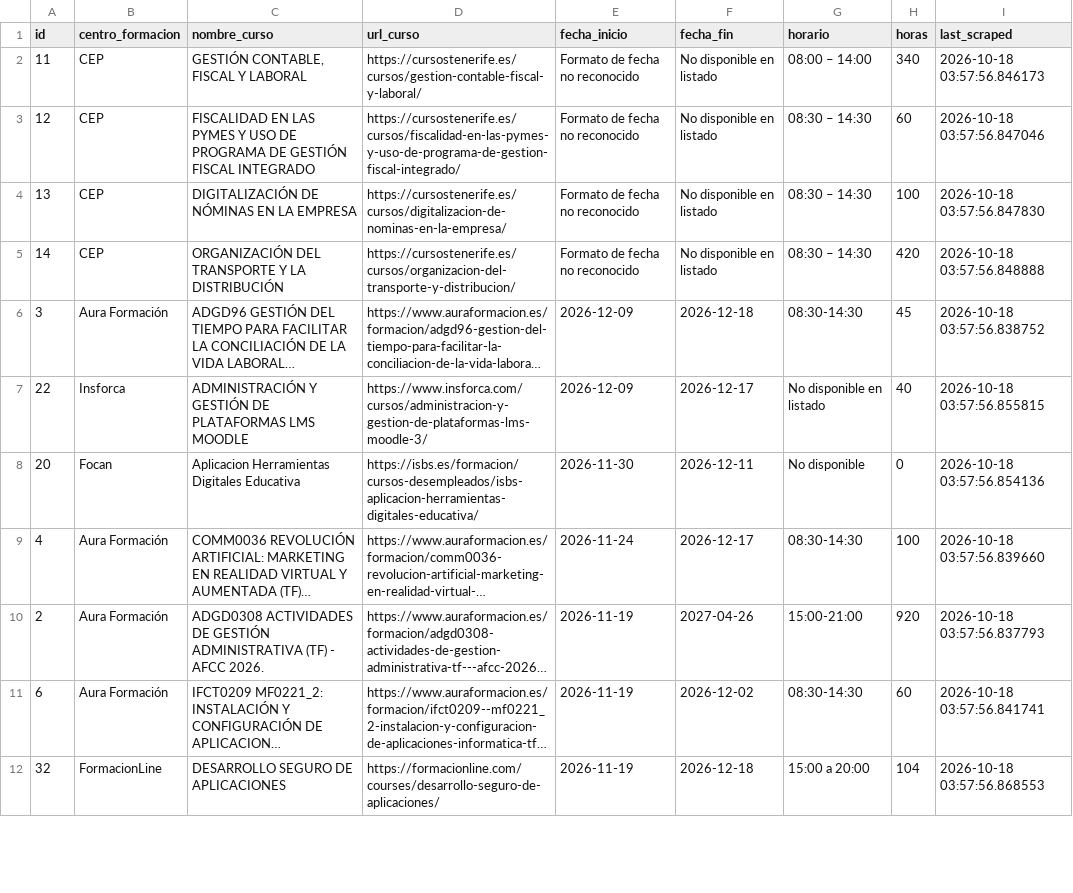
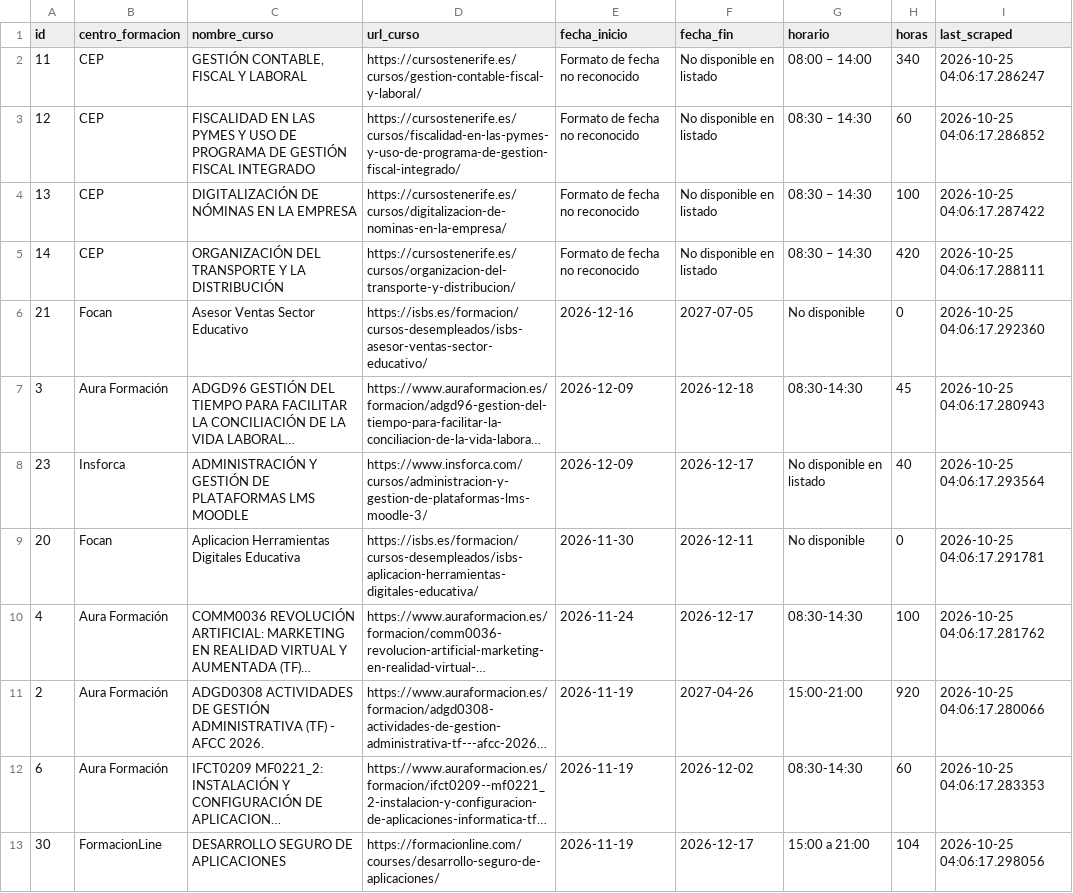
Before and after one commit to onemorenoobyt/scrapper-cursos, a CSV file: cursos_actualizados.csv, drawn as a sheet; only a part is shown; long unchanged cells end in …; addresses are those after the commit; the diff covers the shown part only; the diff names each change by its address in the sheet, - before the commit and + after, or states it on an @@ line.

```diff
--- a/cursos_actualizados.csv
+++ b/cursos_actualizados.csv
-I2 (last_scraped): 2026-10-18 03:57:56.846173
+I2 (last_scraped): 2026-10-25 04:06:17.286247
-I3 (last_scraped): 2026-10-18 03:57:56.847046
+I3 (last_scraped): 2026-10-25 04:06:17.286852
-I4 (last_scraped): 2026-10-18 03:57:56.847830
+I4 (last_scraped): 2026-10-25 04:06:17.287422
-I5 (last_scraped): 2026-10-18 03:57:56.848888
+I5 (last_scraped): 2026-10-25 04:06:17.288111
+row 6: 21 | Focan | Asesor Ventas Sector Educativo | https://isbs.es/formacion/cursos-desempleados/isbs-asesor-ventas-sector-educativo/ | 2026-12-16 | 2027-07-05 | No disponible | 0 | 2026-10-25 04:06:17.292360
-I7 (last_scraped): 2026-10-18 03:57:56.838752
+I7 (last_scraped): 2026-10-25 04:06:17.280943
-A8 (id): 22
+A8 (id): 23
-I8 (last_scraped): 2026-10-18 03:57:56.855815
+I8 (last_scraped): 2026-10-25 04:06:17.293564
-I9 (last_scraped): 2026-10-18 03:57:56.854136
+I9 (last_scraped): 2026-10-25 04:06:17.291781
-I10 (last_scraped): 2026-10-18 03:57:56.839660
+I10 (last_scraped): 2026-10-25 04:06:17.281762
-I11 (last_scraped): 2026-10-18 03:57:56.837793
+I11 (last_scraped): 2026-10-25 04:06:17.280066
-I12 (last_scraped): 2026-10-18 03:57:56.841741
+I12 (last_scraped): 2026-10-25 04:06:17.283353
-A13 (id): 32
+A13 (id): 30
-F13 (fecha_fin): 2026-12-18
+F13 (fecha_fin): 2026-12-17
-G13 (horario): 15:00 a 20:00
+G13 (horario): 15:00 a 21:00
-I13 (last_scraped): 2026-10-18 03:57:56.868553
+I13 (last_scraped): 2026-10-25 04:06:17.298056
```
Also changed, not shown: 2 added rows, 5 removed rows and 24 edited cells elsewhere in this file.
